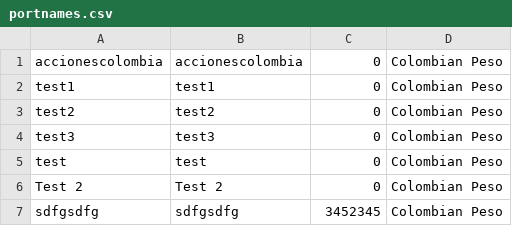
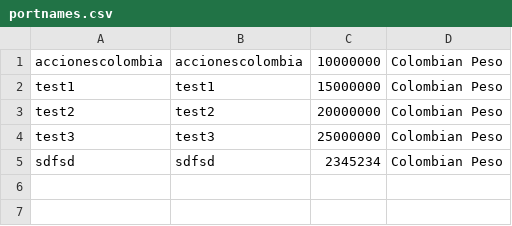
Before and after one commit to Orzalytics/DeployAngular4, a CSV file: testdb/portnames.csv, drawn as a sheet.

```diff
--- a/testdb/portnames.csv
+++ b/testdb/portnames.csv
@@ -1,7 +1,5 @@
-accionescolombia,accionescolombia,0,Colombian Peso
-test1,test1,0,Colombian Peso
-test2,test2,0,Colombian Peso
-test3,test3,0,Colombian Peso
-test,test,0,Colombian Peso
-Test 2,Test 2,0,Colombian Peso
-sdfgsdfg,sdfgsdfg,3452345,Colombian Peso
+accionescolombia,accionescolombia,10000000,Colombian Peso
+test1,test1,15000000,Colombian Peso
+test2,test2,20000000,Colombian Peso
+test3,test3,25000000,Colombian Peso
+sdfsd,sdfsd,2345234,Colombian Peso
```
Also changed, not shown: 4 other files.
